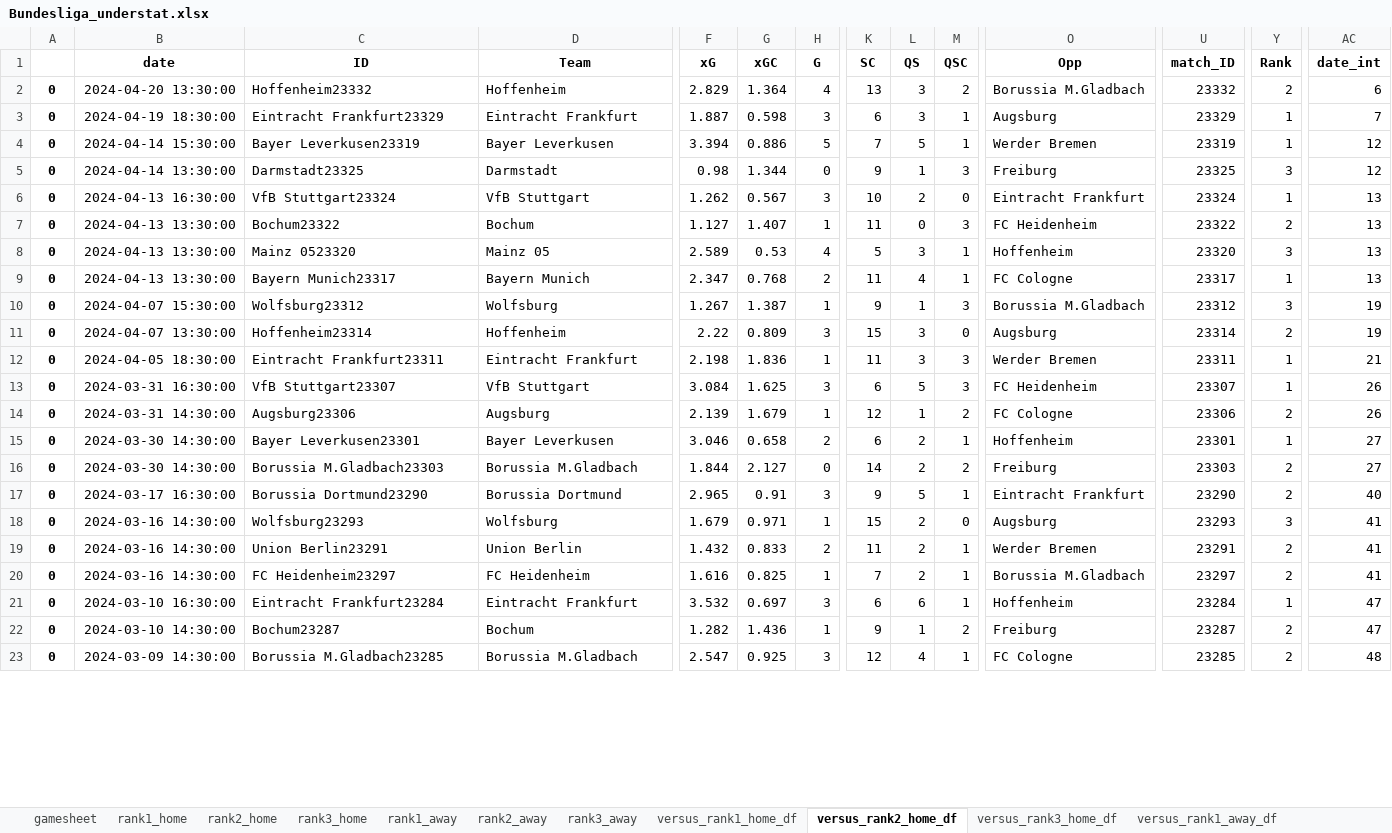
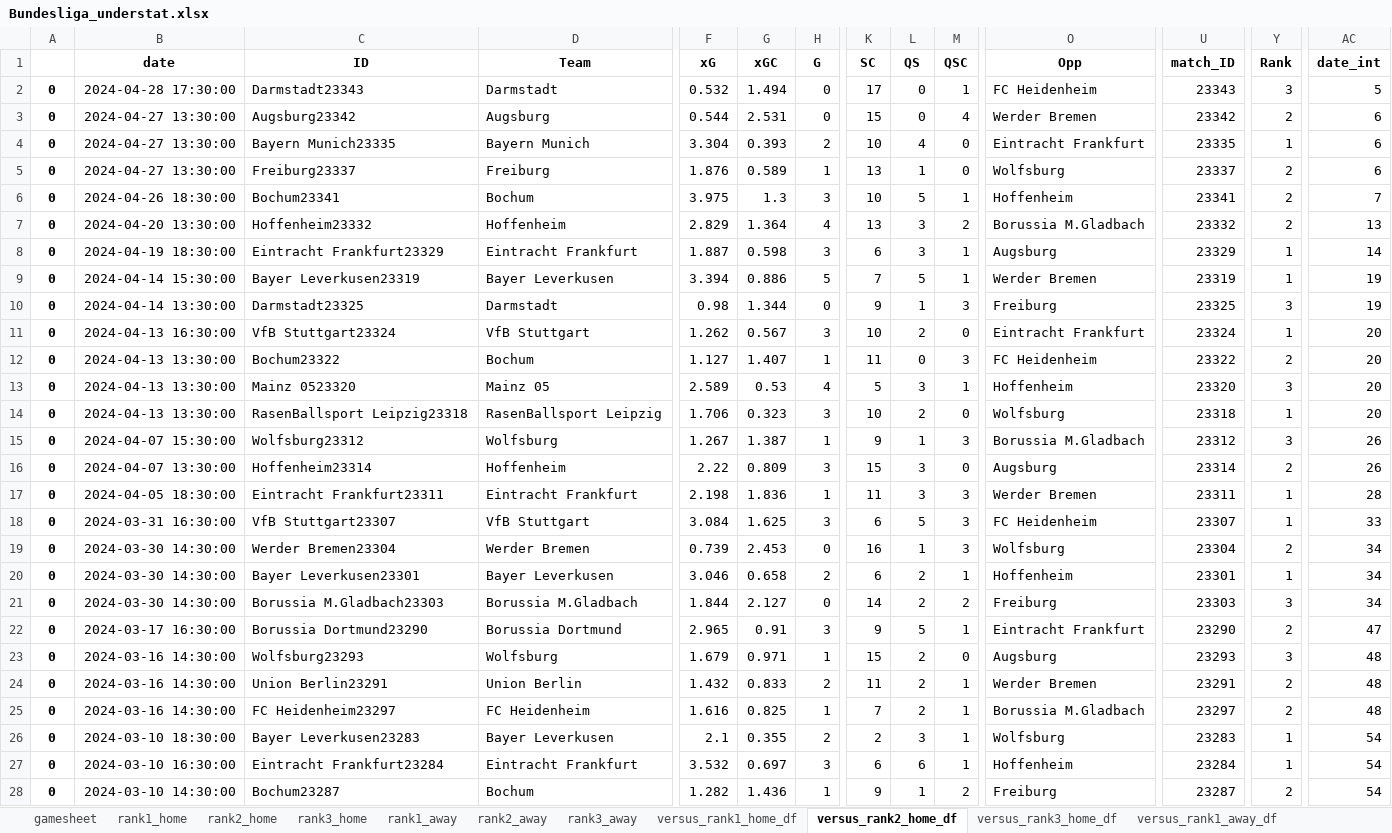
Before and after one commit to rpenn97/score_prediction_tool, an Excel workbook: EDA_DF/Bundesliga_understat.xlsx, sheet versus_rank2_home_df, drawn as a sheet; only a part is shown, gaps mark what is left out; values as stored, in another font and other column widths than the file's, no borders; removed rows and columns are numbered as before the commit, all else as after; rows hold the shown columns only; the diff covers the shown part only; the diff names each change by its address in the sheet, - before the commit and + after, or states it on an @@ line.

```diff
--- a/EDA_DF/Bundesliga_understat.xlsx (sheet versus_rank2_home_df)
+++ b/EDA_DF/Bundesliga_understat.xlsx (sheet versus_rank2_home_df)
+row 2: 0 | 2024-04-28 17:30:00 | Darmstadt23343 | Darmstadt | 0.532 | 1.494 | 0 | 17 | 0 | 1 | FC Heidenheim | 23343 | 3 | 5
+row 3: 0 | 2024-04-27 13:30:00 | Augsburg23342 | Augsburg | 0.544 | 2.531 | 0 | 15 | 0 | 4 | Werder Bremen | 23342 | 2 | 6
+row 4: 0 | 2024-04-27 13:30:00 | Bayern Munich23335 | Bayern Munich | 3.304 | 0.393 | 2 | 10 | 4 | 0 | Eintracht Frankfurt | 23335 | 1 | 6
+row 5: 0 | 2024-04-27 13:30:00 | Freiburg23337 | Freiburg | 1.876 | 0.589 | 1 | 13 | 1 | 0 | Wolfsburg | 23337 | 2 | 6
+row 6: 0 | 2024-04-26 18:30:00 | Bochum23341 | Bochum | 3.975 | 1.3 | 3 | 10 | 5 | 1 | Hoffenheim | 23341 | 2 | 7
-AC7 (date_int): 6
+AC7 (date_int): 13
-AC8 (date_int): 7
+AC8 (date_int): 14
-AC9:AC10 (date_int): 12
+AC9:AC10 (date_int): 19
-AC11:AC14 (date_int): 13
+AC11:AC14 (date_int): 20
-C14 (ID): Bayern Munich23317
+C14 (ID): RasenBallsport Leipzig23318
-D14 (Team): Bayern Munich
+D14 (Team): RasenBallsport Leipzig
-F14 (xG): 2.347
+F14 (xG): 1.706
-G14 (xGC): 0.768
+G14 (xGC): 0.323
-H14 (G): 2
+H14 (G): 3
-K14 (SC): 11
+K14 (SC): 10
-L14 (QS): 4
+L14 (QS): 2
-M14 (QSC): 1
+M14 (QSC): 0
-O14 (Opp): FC Cologne
+O14 (Opp): Wolfsburg
-U14 (match_ID): 23317
+U14 (match_ID): 23318
-AC15:AC16 (date_int): 19
+AC15:AC16 (date_int): 26
-AC17 (date_int): 21
+AC17 (date_int): 28
-AC18 (date_int): 26
+AC18 (date_int): 33
-row 14: 0 | 2024-03-31 14:30:00 | Augsburg23306 | Augsburg | 2.139 | 1.679 | 1 | 12 | 1 | 2 | FC Cologne | 23306 | 2 | 26
+row 19: 0 | 2024-03-30 14:30:00 | Werder Bremen23304 | Werder Bremen | 0.739 | 2.453 | 0 | 16 | 1 | 3 | Wolfsburg | 23304 | 2 | 34
-AC20:AC21 (date_int): 27
+AC20:AC21 (date_int): 34
-Y21 (Rank): 2
+Y21 (Rank): 3
-AC22 (date_int): 40
+AC22 (date_int): 47
-AC23:AC25 (date_int): 41
+AC23:AC25 (date_int): 48
+row 26: 0 | 2024-03-10 18:30:00 | Bayer Leverkusen23283 | Bayer Leverkusen | 2.1 | 0.355 | 2 | 2 | 3 | 1 | Wolfsburg | 23283 | 1 | 54
-AC27:AC28 (date_int): 47
+AC27:AC28 (date_int): 54
-row 23: 0 | 2024-03-09 14:30:00 | Borussia M.Gladbach23285 | Borussia M.Gladbach | 2.547 | 0.925 | 3 | 12 | 4 | 1 | FC Cologne | 23285 | 2 | 48
```
Also changed, not shown: 23 added rows, 25 removed rows and 134 edited cells elsewhere in this sheet, sheet gamesheet, sheet versus_rank2_away_df, sheet versus_rank3_home_df, sheet versus_rank3_away_df, sheet last10_gamesheet, sheet versus_rank1_away_df, 11 more sheets, EDA_DF/EPL_understat.xlsx, EDA_DF/LaLiga_understat.xlsx, 4 other files.
